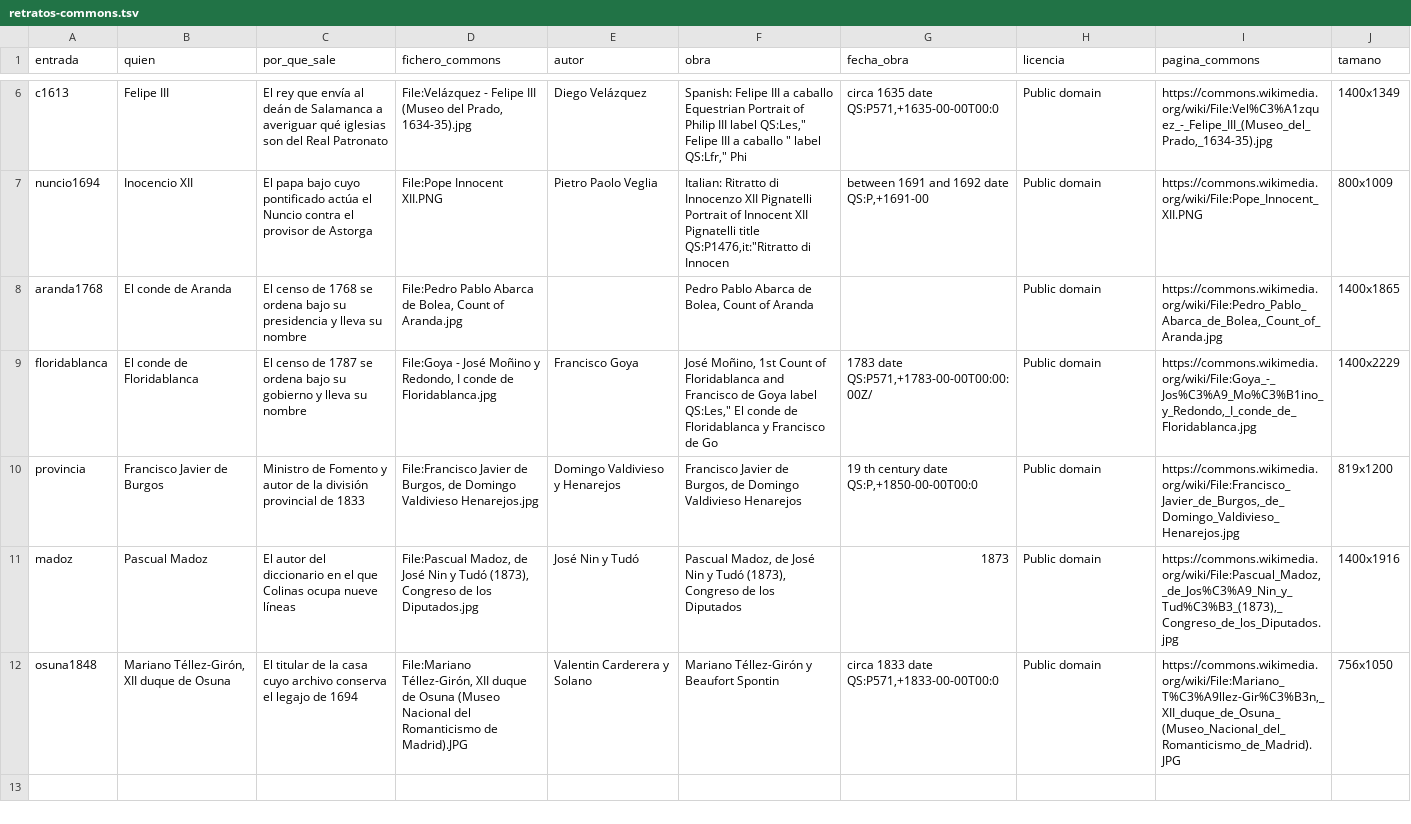
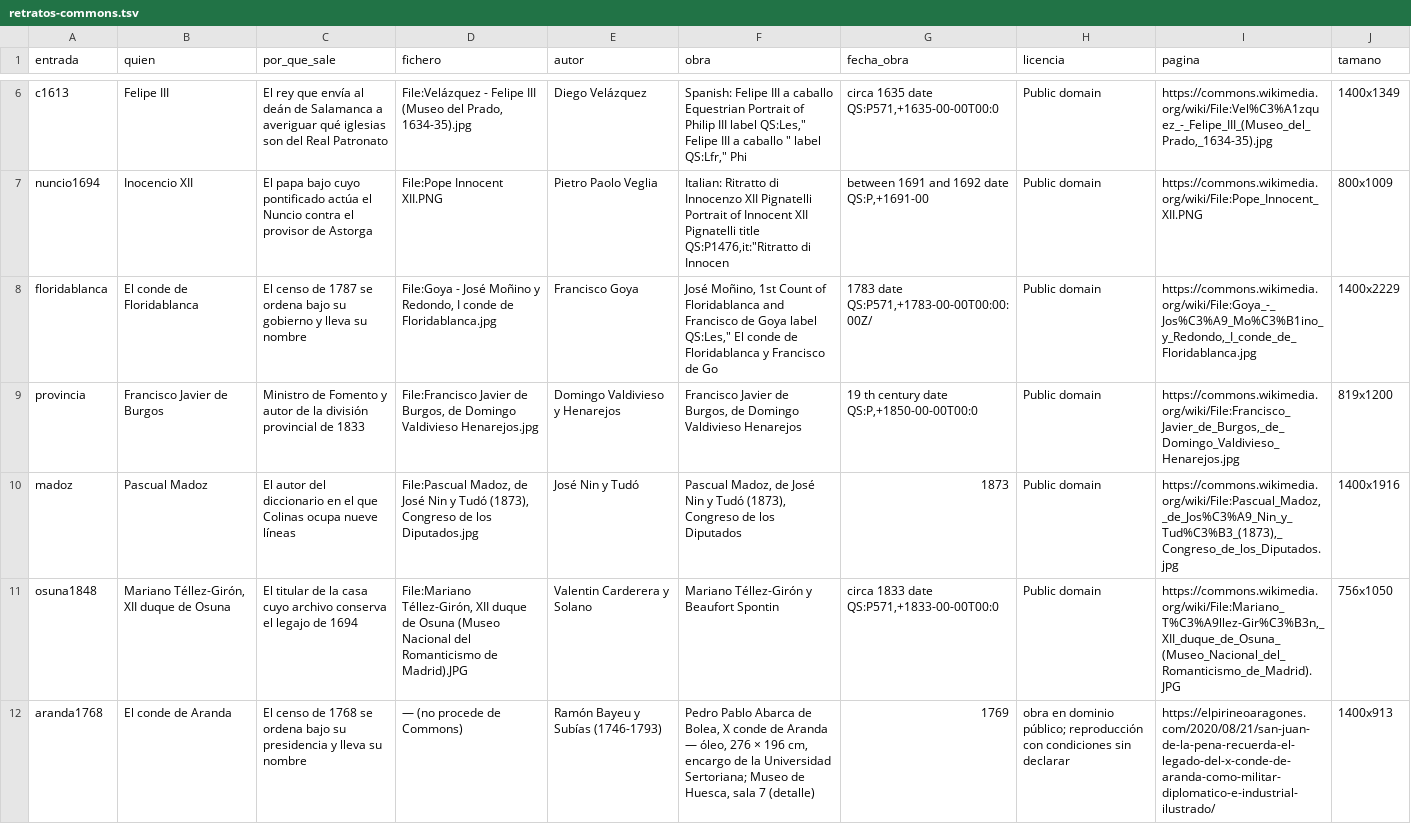
Before and after one commit to migurome/colinasdt_web, a TSV file: docs/03-archivos/retratos-commons.tsv, drawn as a sheet; only a part is shown, gaps mark what is left out; removed rows and columns are numbered as before the commit, all else as after; the diff names each change by its address in the sheet, - before the commit and + after, or states it on an @@ line.

```diff
--- a/docs/03-archivos/retratos-commons.tsv
+++ b/docs/03-archivos/retratos-commons.tsv
-D1: fichero_commons
+D1: fichero
-I1: pagina_commons
+I1: pagina
-row 8: aranda1768 | El conde de Aranda | El censo de 1768 se ordena bajo su presidencia y lleva su nombre | File:Pedro Pablo Abarca de Bolea, Count of Aranda.jpg |  | Pedro Pablo Abarca de Bolea, Count of Aranda |  | Public domain | https://commons.wikimedia.org/wiki/File:Pedro_Pablo_Abarca_de_Bolea,_Count_of_Aranda.jpg | 1400x1865
+row 12: aranda1768 | El conde de Aranda | El censo de 1768 se ordena bajo su presidencia y lleva su nombre | — (no procede de Commons) | Ramón Bayeu y Subías (1746-1793) | Pedro Pablo Abarca de Bolea, X conde de Aranda — óleo, 276 × 196 cm, encargo de la Universidad Sertoriana; Museo de Huesca, sala 7 (detalle) | 1769 | obra en dominio público; reproducción con condiciones sin declarar | https://elpirineoaragones.com/2020/08/21/san-juan-de-la-pena-recuerda-el-legado-del-x-conde-de-aranda-como-militar-diplomatico-e-industrial-ilustrado/ | 1400x913
```
Also changed, not shown: 7 other files.
